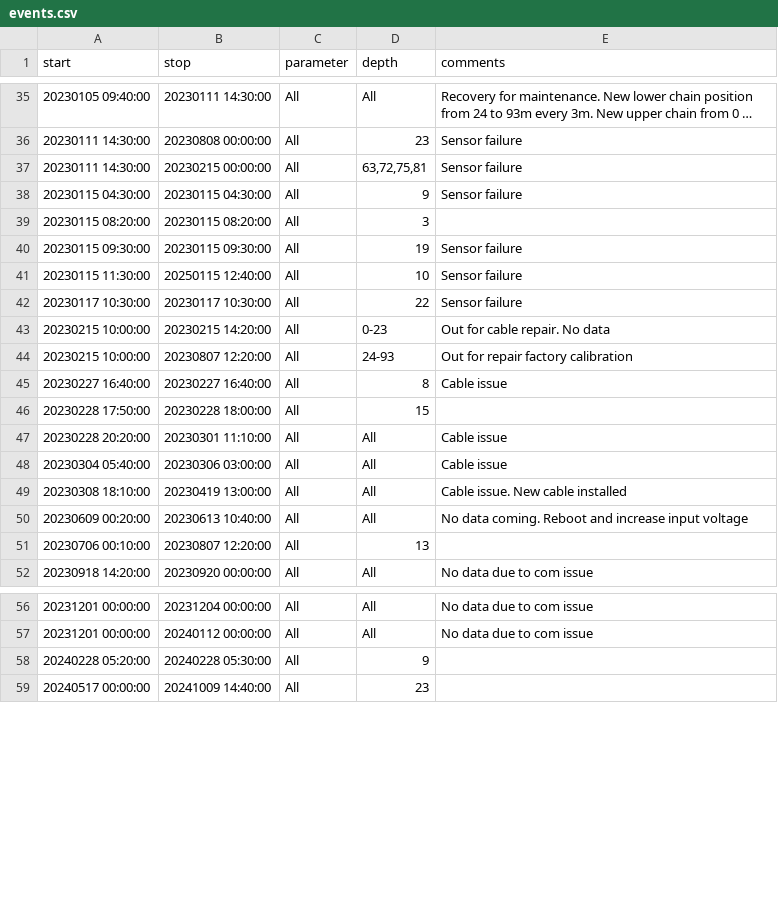
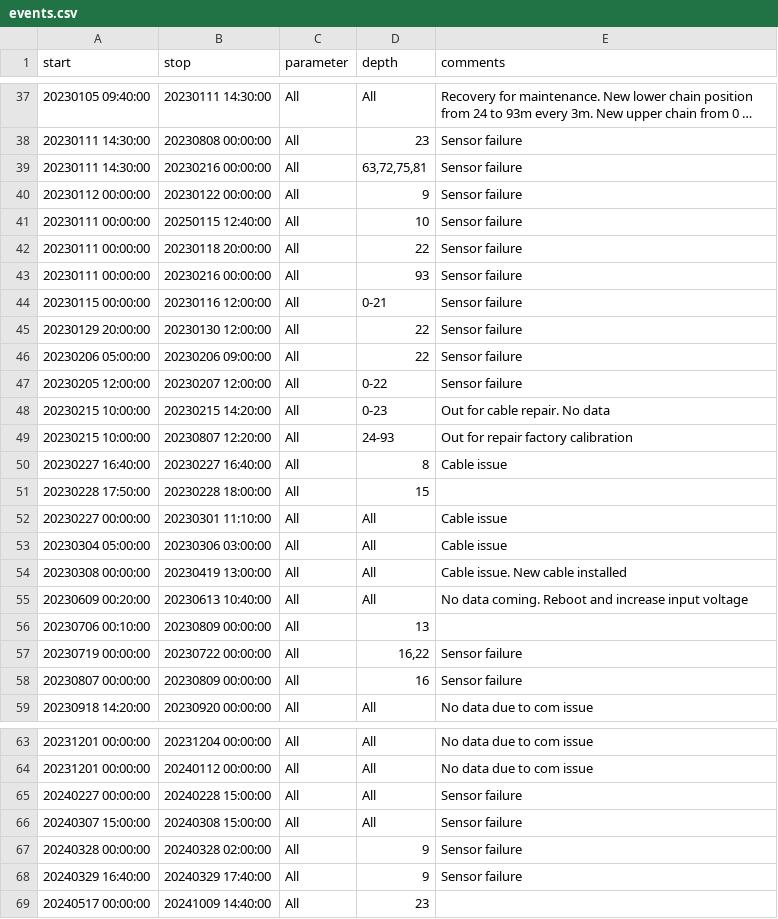
Before and after one commit to LeXPLORE-Platform/thermister-chain, a CSV file: notes/events.csv, drawn as a sheet; only a part is shown, gaps mark what is left out; long unchanged cells end in …; the diff covers the shown part only.

Commit message:
Finalize QC until January 2025

```diff
--- a/notes/events.csv
+++ b/notes/events.csv
@@ -36,8 +38,11 @@ start;stop;parameter;depth;comments
 20230111 14:30:00;20230808 00:00:00;All;23;Sensor failure
-20230111 14:30:00;20230215 00:00:00;All;63,72,75,81;Sensor failure
-20230115 04:30:00;20230115 04:30:00;All;9;Sensor failure
-20230115 08:20:00;20230115 08:20:00;All;3;
-20230115 09:30:00;20230115 09:30:00;All;19;Sensor failure
-20230115 11:30:00;20250115 12:40:00;All;10;Sensor failure
-20230117 10:30:00;20230117 10:30:00;All;22;Sensor failure
+20230111 14:30:00;20230216 00:00:00;All;63,72,75,81;Sensor failure
+20230112 00:00:00;20230122 00:00:00;All;9;Sensor failure
+20230111 00:00:00;20250115 12:40:00;All;10;Sensor failure
+20230111 00:00:00;20230118 20:00:00;All;22;Sensor failure
+20230111 00:00:00;20230216 00:00:00;All;93;Sensor failure
+20230115 00:00:00;20230116 12:00:00;All;0-21;Sensor failure
+20230129 20:00:00;20230130 12:00:00;All;22;Sensor failure
+20230206 05:00:00;20230206 09:00:00;All;22;Sensor failure
+20230205 12:00:00;20230207 12:00:00;All;0-22;Sensor failure
 20230215 10:00:00;20230215 14:20:00;All;0-23;Out for cable repair. No data
@@ -46,7 +51,9 @@ start;stop;parameter;depth;comments
 20230228 17:50:00;20230228 18:00:00;All;15;
-20230228 20:20:00;20230301 11:10:00;All;All;Cable issue
-20230304 05:40:00;20230306 03:00:00;All;All;Cable issue
-20230308 18:10:00;20230419 13:00:00;All;All;Cable issue. New cable installed
+20230227 00:00:00;20230301 11:10:00;All;All;Cable issue
+20230304 05:00:00;20230306 03:00:00;All;All;Cable issue
+20230308 00:00:00;20230419 13:00:00;All;All;Cable issue. New cable installed
 20230609 00:20:00;20230613 10:40:00;All;All;No data coming. Reboot and increase input voltage
-20230706 00:10:00;20230807 12:20:00;All;13;
+20230706 00:10:00;20230809 00:00:00;All;13;
+20230719 00:00:00;20230722 00:00:00;All;16,22;Sensor failure
+20230807 00:00:00;20230809 00:00:00;All;16;Sensor failure
 20230918 14:20:00;20230920 00:00:00;All;All;No data due to com issue
@@ -57,3 +64,6 @@ start;stop;parameter;depth;comments
 20231201 00:00:00;20240112 00:00:00;All;All;No data due to com issue
-20240228 05:20:00;20240228 05:30:00;All;9;
+20240227 00:00:00;20240228 15:00:00;All;All;Sensor failure
+20240307 15:00:00;20240308 15:00:00;All;All;Sensor failure
+20240328 00:00:00;20240328 02:00:00;All;9;Sensor failure
+20240329 16:40:00;20240329 17:40:00;All;9;Sensor failure
 20240517 00:00:00;20241009 14:40:00;All;23;
```
Also changed, not shown: 2 added rows, 1 removed row and 6 edited cells elsewhere in this file.
